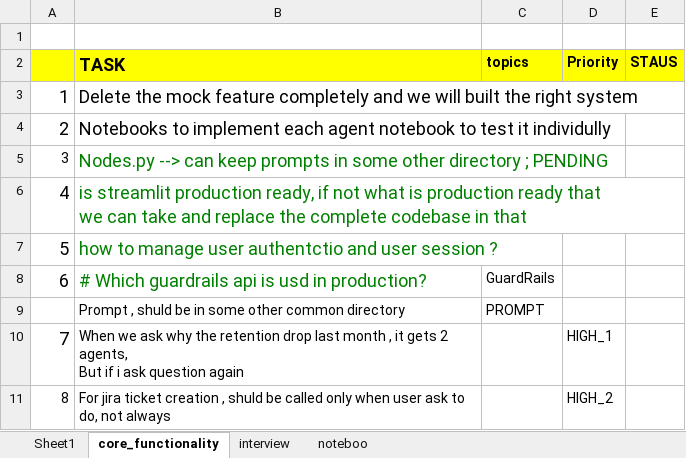
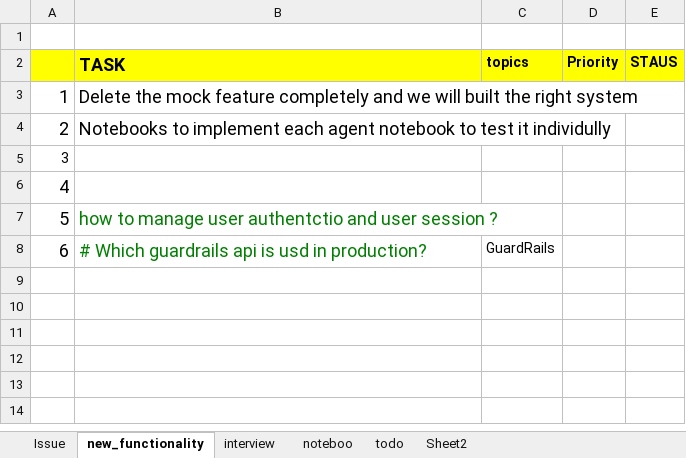
Before and after one commit to Rajbeer-singh2706/data-governance-copilot, an Excel workbook: docs/project_implementation.xlsx, sheet new_functionality, drawn as a sheet; values as stored, in another font and other column widths than the file's, no borders; ↵ is a line break in a cell; the diff names each change by its address in the sheet, - before the commit and + after, or states it on an @@ line.

```diff
--- a/docs/project_implementation.xlsx (sheet new_functionality)
+++ b/docs/project_implementation.xlsx (sheet new_functionality)
-sheet tab: Sheet1
+sheet tab: Issue
-sheet tab: core_functionality
+sheet tab: new_functionality
+sheet tab: todo
+sheet tab: Sheet2
-B5 (TASK): Nodes.py --> can keep prompts in some other directory ; PENDING
+B5 (TASK): (empty)
-B6 (TASK): is streamlit production ready, if not what is production ready that ↵ we can take and replace the complete codebase in that
+B6 (TASK): (empty)
-row 9:  | Prompt , shuld be in some other common directory | PROMPT
-row 10: 7 | When we ask why the retention drop last month , it gets 2 agents, ↵ But if i ask question again |  | HIGH_1
-row 11: 8 | For jira ticket creation , shuld be called only when user ask to do, not always |  | HIGH_2
```
Also changed, not shown: sheet Issue, sheet noteboo, 19 other files.
